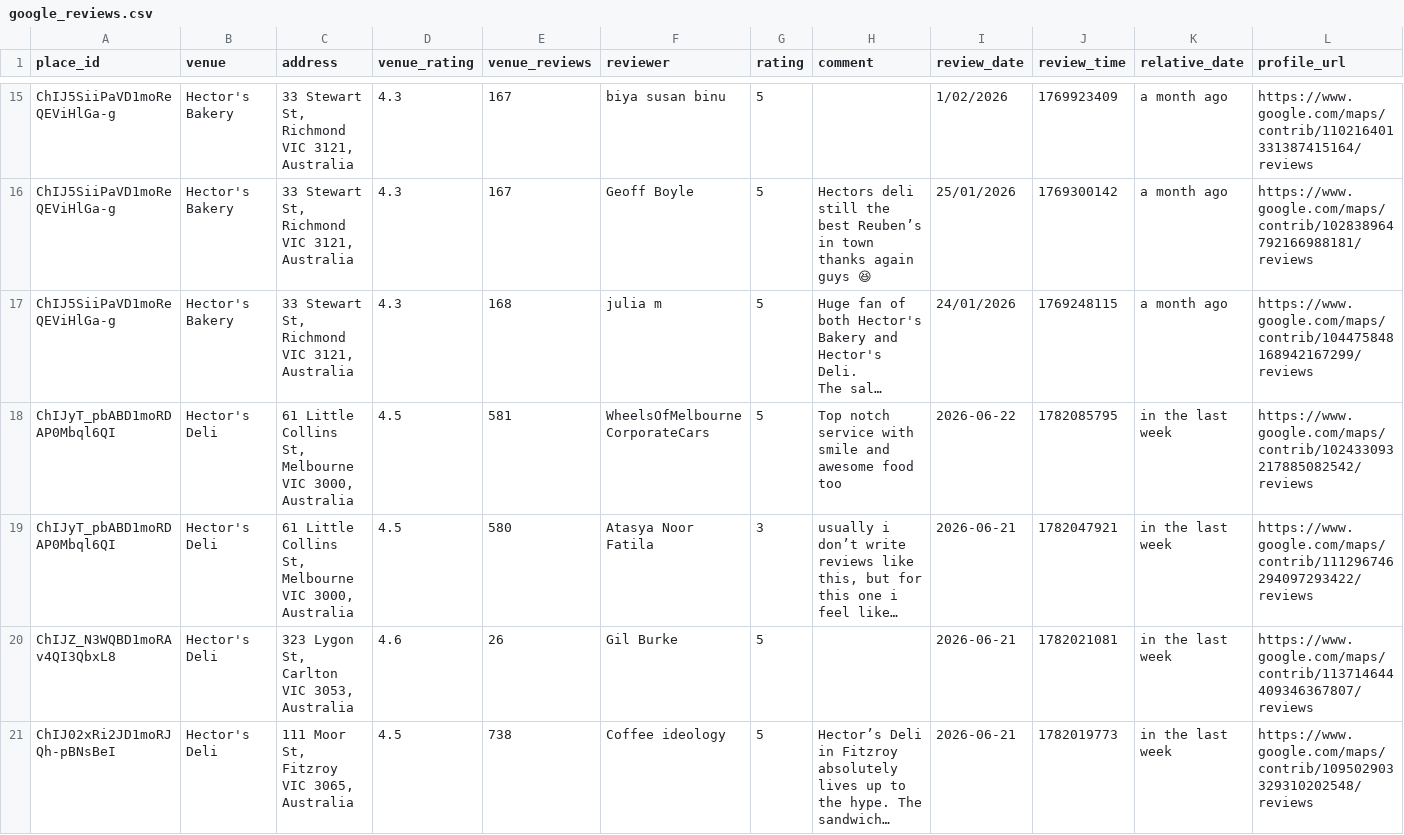
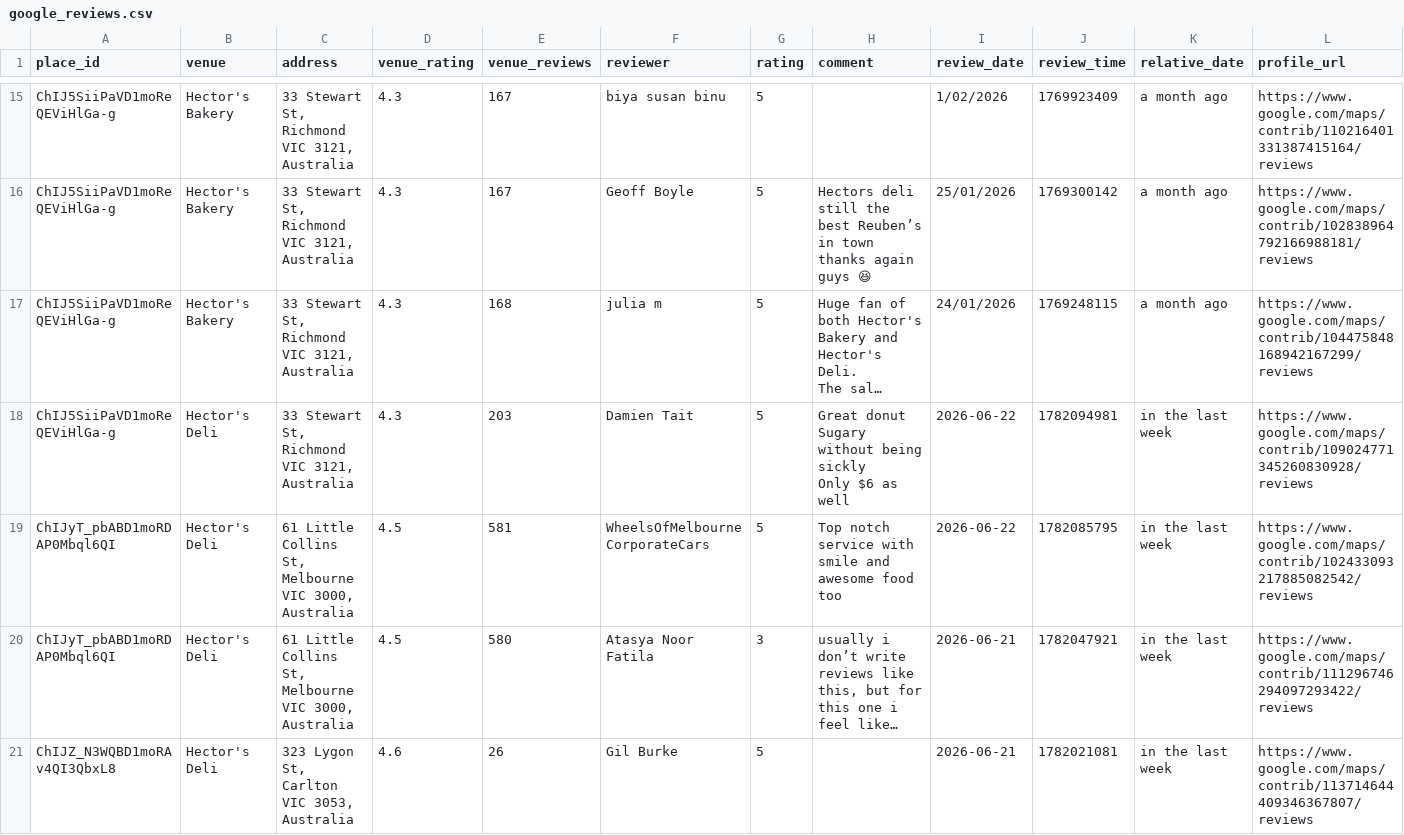
Before and after one commit to hecticanalysis-creator/hectic_review_dash, a CSV file: google_reviews.csv, drawn as a sheet; only a part is shown, gaps mark what is left out; the shorter side is filled out with more unchanged rows; long unchanged cells end in …; rows hold the shown columns only; ↵ is a line break in a cell; the diff names each change by its address in the sheet, - before the commit and + after, or states it on an @@ line.

Commit message:
Update reviews — 2026-06-22 13:18

```diff
--- a/google_reviews.csv
+++ b/google_reviews.csv
+row 18: ChIJ5SiiPaVD1moReQEViHlGa-g | Hector's Deli | 33 Stewart St, Richmond VIC 3121, Australia | 4.3 | 203 | Damien Tait | 5 | Great donut ↵ Sugary without being sickly ↵ Only $6 as well | 2026-06-22 | 1782094981 | in the last week | https://www.google.com/maps/contrib/109024771345260830928/reviews
```
